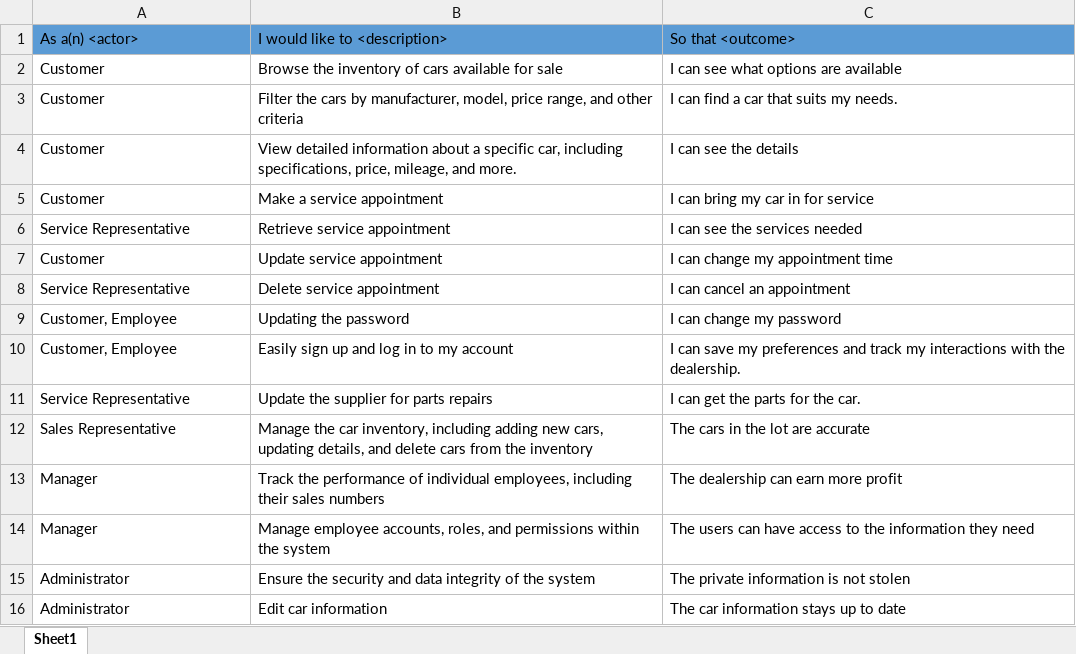
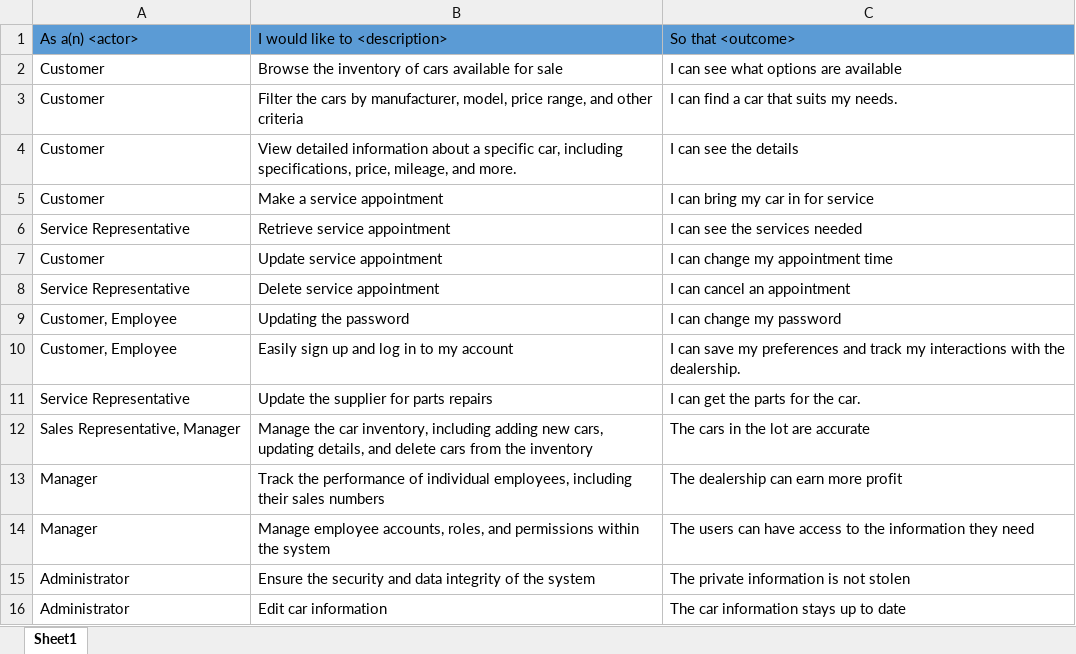
Before and after one commit to EthanRMcElree/.Net-III-Final-Project-Car-Shop-, an Excel workbook: UserStories.xlsx, sheet Sheet1, drawn as a sheet; values as stored, in another font and other column widths than the file's, no borders; the diff names each change by its address in the sheet, - before the commit and + after, or states it on an @@ line.

```diff
--- a/UserStories.xlsx (sheet Sheet1)
+++ b/UserStories.xlsx (sheet Sheet1)
-A12: Sales Representative
+A12: Sales Representative, Manager
```
Also changed, not shown: 31 other files.
